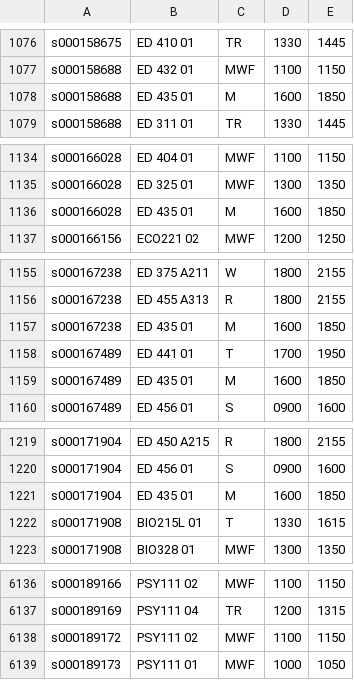
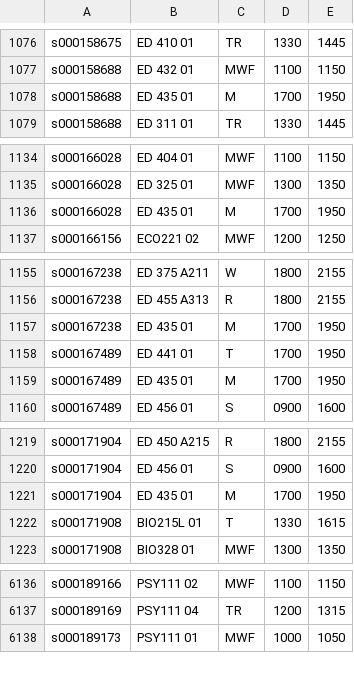
Before and after one commit to hughesbradc/TimeTracker, a CSV file: 2011Fall_student_schedules.csv, drawn as a sheet; only a part is shown, gaps mark what is left out; the diff covers the shown part only.

```diff
--- a/2011Fall_student_schedules.csv
+++ b/2011Fall_student_schedules.csv
@@ -1077,3 +1077,3 @@ s000158675,ED 410 01,TR,1330,1445
 s000158688,ED 432 01,MWF,1100,1150
-s000158688,ED 435 01,M,1600,1850
+s000158688,ED 435 01,M,1700,1950
 s000158688,ED 311 01,TR,1330,1445
@@ -1135,3 +1135,3 @@ s000166028,ED 404 01,MWF,1100,1150
 s000166028,ED 325 01,MWF,1300,1350
-s000166028,ED 435 01,M,1600,1850
+s000166028,ED 435 01,M,1700,1950
 s000166156,ECO221 02,MWF,1200,1250
@@ -1156,5 +1156,5 @@ s000167238,ED 375 A211,W,1800,2155
 s000167238,ED 455 A313,R,1800,2155
-s000167238,ED 435 01,M,1600,1850
+s000167238,ED 435 01,M,1700,1950
 s000167489,ED 441 01,T,1700,1950
-s000167489,ED 435 01,M,1600,1850
+s000167489,ED 435 01,M,1700,1950
 s000167489,ED 456 01,S,0900,1600
@@ -1220,3 +1220,3 @@ s000171904,ED 450 A215,R,1800,2155
 s000171904,ED 456 01,S,0900,1600
-s000171904,ED 435 01,M,1600,1850
+s000171904,ED 435 01,M,1700,1950
 s000171908,BIO215L 01,T,1330,1615
@@ -6137,3 +6137,2 @@ s000189166,PSY111 02,MWF,1100,1150
 s000189169,PSY111 04,TR,1200,1315
-s000189172,PSY111 02,MWF,1100,1150
 s000189173,PSY111 01,MWF,1000,1050
```
Also changed, not shown: 4 edited cells elsewhere in this file, 24 other files.
